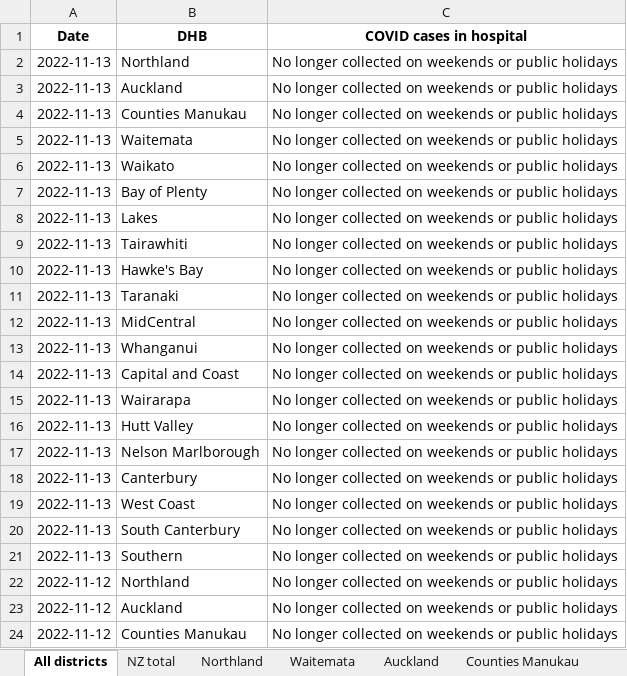
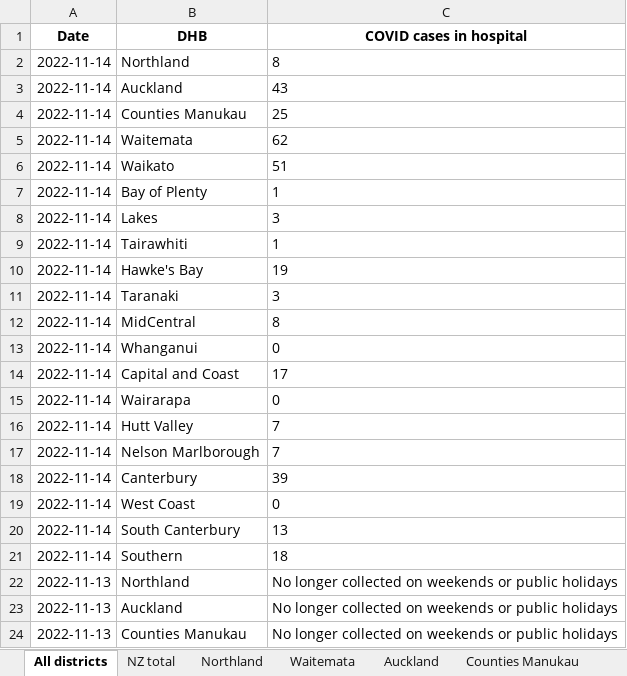
Before and after one commit to minhealthnz/nz-covid-data, an Excel workbook: cases/covid-cases-in-hospital-counts-location.xlsx, sheet All districts, drawn as a sheet; only a part is shown; the shorter side is filled out with more unchanged rows; values as stored, in another font and other column widths than the file's, no borders; the diff names each change by its address in the sheet, - before the commit and + after, or states it on an @@ line.

Commit message:
COVID-19 case data 14 Nov

```diff
--- a/cases/covid-cases-in-hospital-counts-location.xlsx (sheet All districts)
+++ b/cases/covid-cases-in-hospital-counts-location.xlsx (sheet All districts)
+row 2: 2022-11-14 | Northland | 8
+row 3: 2022-11-14 | Auckland | 43
+row 4: 2022-11-14 | Counties Manukau | 25
+row 5: 2022-11-14 | Waitemata | 62
+row 6: 2022-11-14 | Waikato | 51
+row 7: 2022-11-14 | Bay of Plenty | 1
+row 8: 2022-11-14 | Lakes | 3
+row 9: 2022-11-14 | Tairawhiti | 1
+row 10: 2022-11-14 | Hawke's Bay | 19
+row 11: 2022-11-14 | Taranaki | 3
+row 12: 2022-11-14 | MidCentral | 8
+row 13: 2022-11-14 | Whanganui | 0
+row 14: 2022-11-14 | Capital and Coast | 17
+row 15: 2022-11-14 | Wairarapa | 0
+row 16: 2022-11-14 | Hutt Valley | 7
+row 17: 2022-11-14 | Nelson Marlborough | 7
+row 18: 2022-11-14 | Canterbury | 39
+row 19: 2022-11-14 | West Coast | 0
+row 20: 2022-11-14 | South Canterbury | 13
+row 21: 2022-11-14 | Southern | 18
```
Also changed, not shown: sheet Tairawhiti, sheet West Coast only, sheet Wairarapa, sheet Whanganui, sheet South Canterbury, sheet Lakes, 17 more sheets, cases/covid-cases-counts-location.xlsx, 4 other files.
